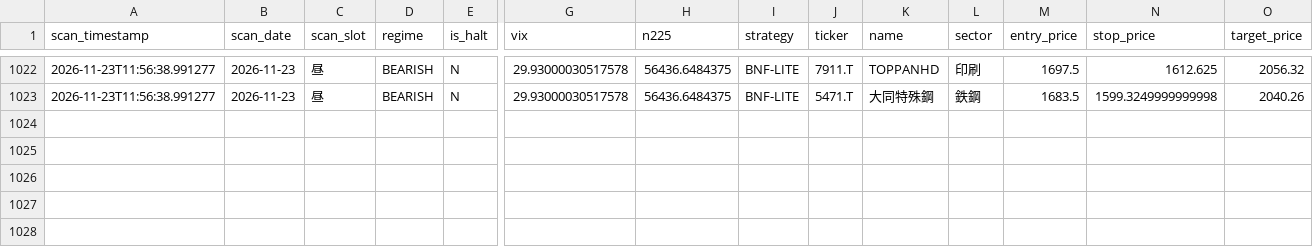
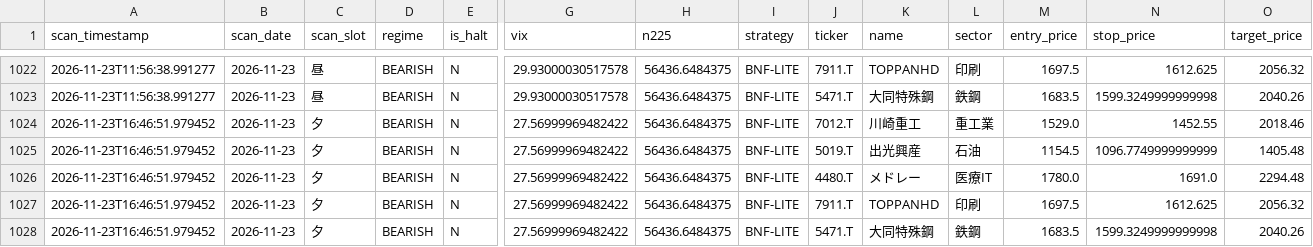
Before and after one commit to oo12takemaru-create/stock-trading-, a CSV file: signals_log.csv, drawn as a sheet; only a part is shown, gaps mark what is left out; rows hold the shown columns only; the diff names each change by its address in the sheet, - before the commit and + after, or states it on an @@ line.

```diff
--- a/signals_log.csv
+++ b/signals_log.csv
+row 1024: 2026-11-23T16:46:51.979452 | 2026-11-23 | 夕 | BEARISH | N | 27.56999969482422 | 56436.6484375 | BNF-LITE | 7012.T | 川崎重工 | 重工業 | 1529.0 | 1452.55 | 2018.46
+row 1025: 2026-11-23T16:46:51.979452 | 2026-11-23 | 夕 | BEARISH | N | 27.56999969482422 | 56436.6484375 | BNF-LITE | 5019.T | 出光興産 | 石油 | 1154.5 | 1096.7749999999999 | 1405.48
+row 1026: 2026-11-23T16:46:51.979452 | 2026-11-23 | 夕 | BEARISH | N | 27.56999969482422 | 56436.6484375 | BNF-LITE | 4480.T | メドレー | 医療IT | 1780.0 | 1691.0 | 2294.48
+row 1027: 2026-11-23T16:46:51.979452 | 2026-11-23 | 夕 | BEARISH | N | 27.56999969482422 | 56436.6484375 | BNF-LITE | 7911.T | TOPPANHD | 印刷 | 1697.5 | 1612.625 | 2056.32
+row 1028: 2026-11-23T16:46:51.979452 | 2026-11-23 | 夕 | BEARISH | N | 27.56999969482422 | 56436.6484375 | BNF-LITE | 5471.T | 大同特殊鋼 | 鉄鋼 | 1683.5 | 1599.3249999999998 | 2040.26
```
